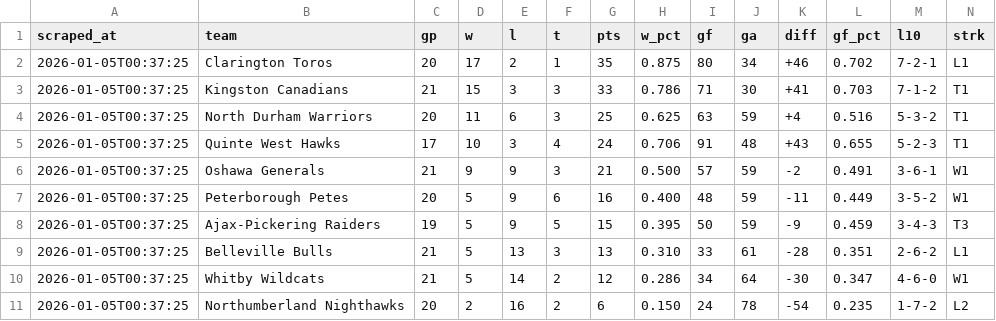
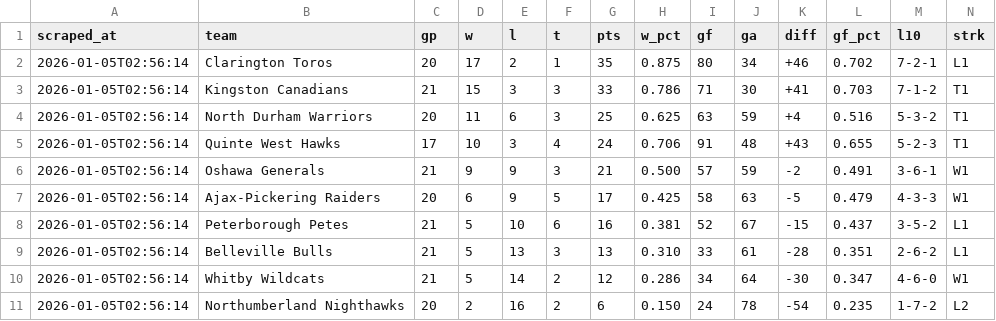
Before and after one commit to ramsaytc/lhlgamehub, a CSV file: game-lookup/exports/2025-2026_u14aa_standings.csv, drawn as a sheet.

```diff
--- a/game-lookup/exports/2025-2026_u14aa_standings.csv
+++ b/game-lookup/exports/2025-2026_u14aa_standings.csv
@@ -1,11 +1,11 @@
 scraped_at,team,gp,w,l,t,pts,w_pct,gf,ga,diff,gf_pct,l10,strk
-2026-01-05T00:37:25,Clarington Toros,20,17,2,1,35,0.875,80,34,+46,0.702,7-2-1,L1
-2026-01-05T00:37:25,Kingston Canadians,21,15,3,3,33,0.786,71,30,+41,0.703,7-1-2,T1
-2026-01-05T00:37:25,North Durham Warriors,20,11,6,3,25,0.625,63,59,+4,0.516,5-3-2,T1
-2026-01-05T00:37:25,Quinte West Hawks,17,10,3,4,24,0.706,91,48,+43,0.655,5-2-3,T1
-2026-01-05T00:37:25,Oshawa Generals,21,9,9,3,21,0.500,57,59,-2,0.491,3-6-1,W1
-2026-01-05T00:37:25,Peterborough Petes,20,5,9,6,16,0.400,48,59,-11,0.449,3-5-2,W1
-2026-01-05T00:37:25,Ajax-Pickering Raiders,19,5,9,5,15,0.395,50,59,-9,0.459,3-4-3,T3
-2026-01-05T00:37:25,Belleville Bulls,21,5,13,3,13,0.310,33,61,-28,0.351,2-6-2,L1
-2026-01-05T00:37:25,Whitby Wildcats,21,5,14,2,12,0.286,34,64,-30,0.347,4-6-0,W1
-2026-01-05T00:37:25,Northumberland Nighthawks,20,2,16,2,6,0.150,24,78,-54,0.235,1-7-2,L2
+2026-01-05T02:56:14,Clarington Toros,20,17,2,1,35,0.875,80,34,+46,0.702,7-2-1,L1
+2026-01-05T02:56:14,Kingston Canadians,21,15,3,3,33,0.786,71,30,+41,0.703,7-1-2,T1
+2026-01-05T02:56:14,North Durham Warriors,20,11,6,3,25,0.625,63,59,+4,0.516,5-3-2,T1
+2026-01-05T02:56:14,Quinte West Hawks,17,10,3,4,24,0.706,91,48,+43,0.655,5-2-3,T1
+2026-01-05T02:56:14,Oshawa Generals,21,9,9,3,21,0.500,57,59,-2,0.491,3-6-1,W1
+2026-01-05T02:56:14,Ajax-Pickering Raiders,20,6,9,5,17,0.425,58,63,-5,0.479,4-3-3,W1
+2026-01-05T02:56:14,Peterborough Petes,21,5,10,6,16,0.381,52,67,-15,0.437,3-5-2,L1
+2026-01-05T02:56:14,Belleville Bulls,21,5,13,3,13,0.310,33,61,-28,0.351,2-6-2,L1
+2026-01-05T02:56:14,Whitby Wildcats,21,5,14,2,12,0.286,34,64,-30,0.347,4-6-0,W1
+2026-01-05T02:56:14,Northumberland Nighthawks,20,2,16,2,6,0.150,24,78,-54,0.235,1-7-2,L2
```
Also changed, not shown: game-lookup/data/combined.csv, game-lookup/exports/2026-01.csv, 2 other files.
